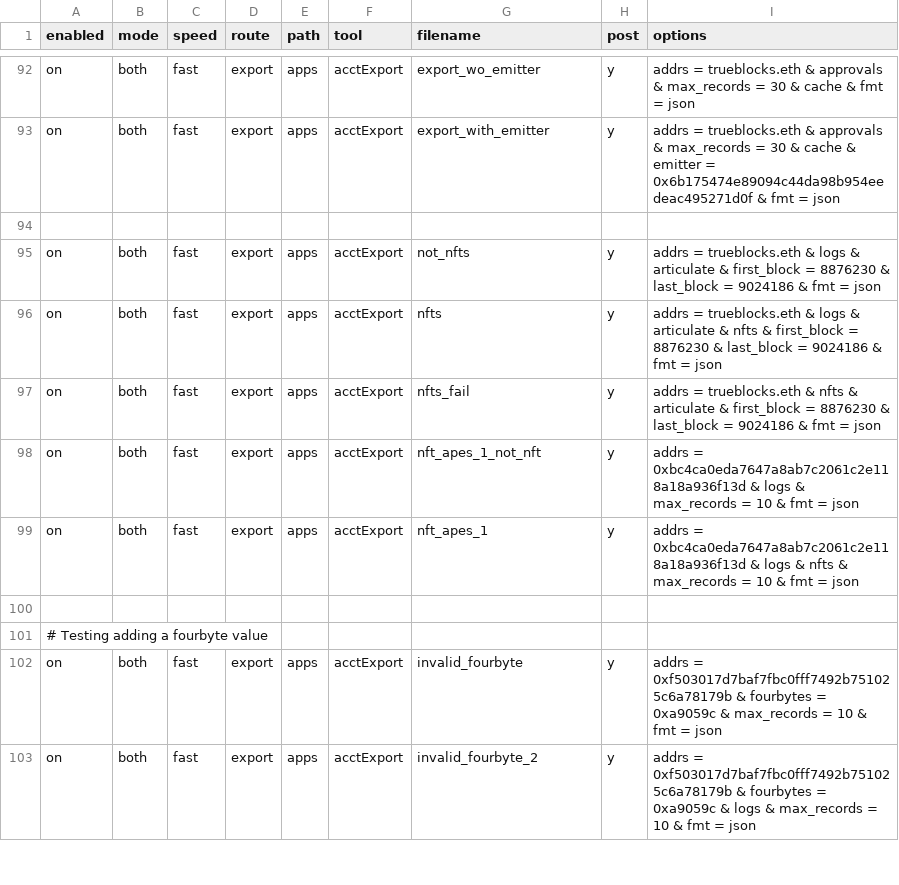
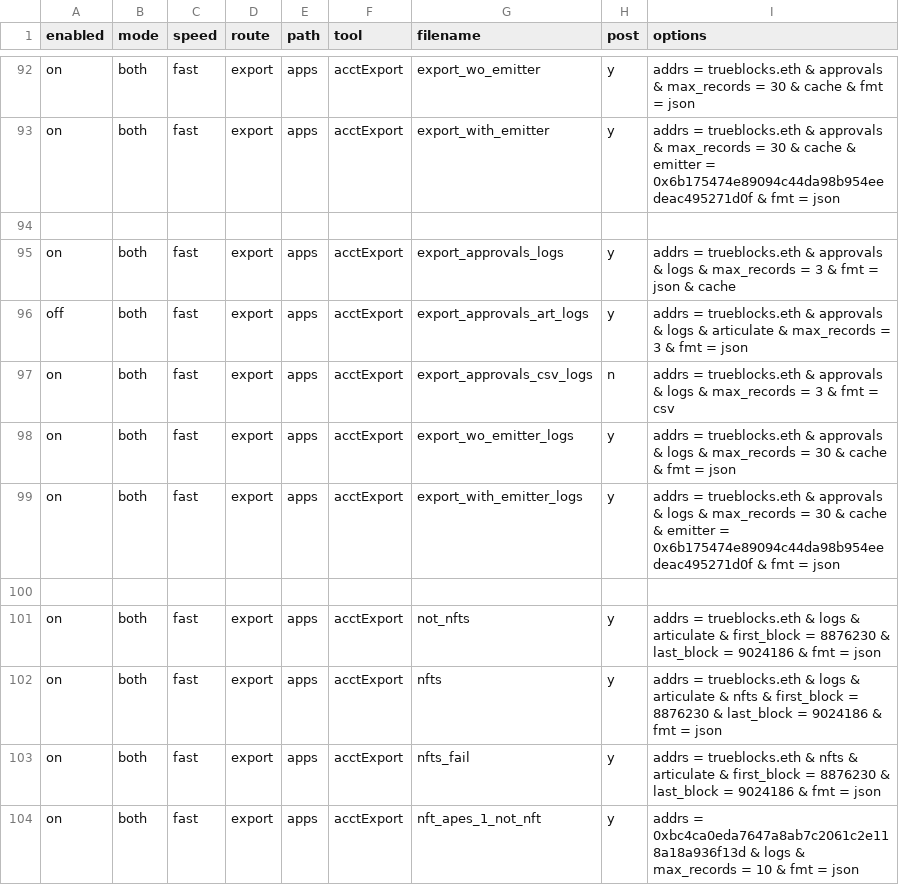
Before and after one commit to TrueBlocks/trueblocks-testRunner, a CSV file: testCases/export.csv, drawn as a sheet; only a part is shown, gaps mark what is left out; the shorter side is filled out with more unchanged rows; the diff names each change by its address in the sheet, - before the commit and + after, or states it on an @@ line.

Commit message:
Adds test cases for chifra export --logs --approvals

```diff
--- a/testCases/export.csv
+++ b/testCases/export.csv
+row 95: on | both | fast | export | apps | acctExport | export_approvals_logs | y | addrs = trueblocks.eth & approvals & logs & max_records = 3 & fmt = json & cache
+row 96: off | both | fast | export | apps | acctExport | export_approvals_art_logs | y | addrs = trueblocks.eth & approvals & logs & articulate & max_records = 3 & fmt = json
+row 97: on | both | fast | export | apps | acctExport | export_approvals_csv_logs | n | addrs = trueblocks.eth & approvals & logs & max_records = 3 & fmt = csv
+row 98: on | both | fast | export | apps | acctExport | export_wo_emitter_logs | y | addrs = trueblocks.eth & approvals & logs & max_records = 30 & cache & fmt = json
+row 99: on | both | fast | export | apps | acctExport | export_with_emitter_logs | y | addrs = trueblocks.eth & approvals & logs & max_records = 30 & cache & emitter = 0x6b175474e89094c44da98b954eedeac495271d0f & fmt = json
+row 100: (empty)
```
